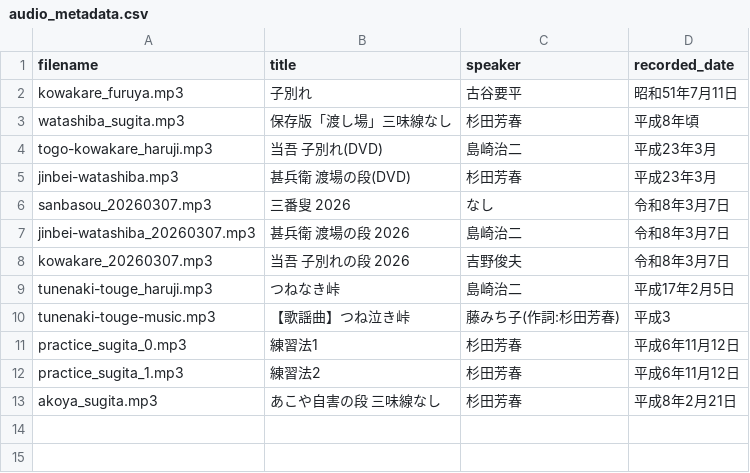
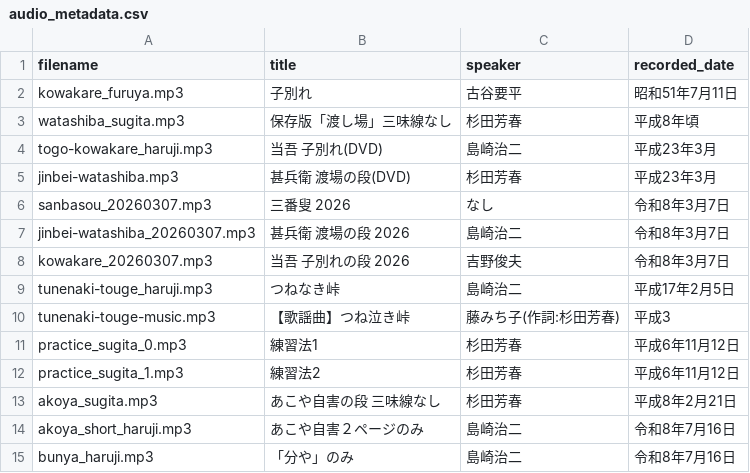
Before and after one commit to TakashiHamada/kawano-kurumaningyou, a CSV file: audio_metadata.csv, drawn as a sheet; the diff names each change by its address in the sheet, - before the commit and + after, or states it on an @@ line.

Commit message:
Update audio_metadata.csv

```diff
--- a/audio_metadata.csv
+++ b/audio_metadata.csv
+row 14: akoya_short_haruji.mp3 | あこや自害２ページのみ | 島崎治二 | 令和8年7月16日
+row 15: bunya_haruji.mp3 | 「分や」のみ | 島崎治二 | 令和8年7月16日
```
